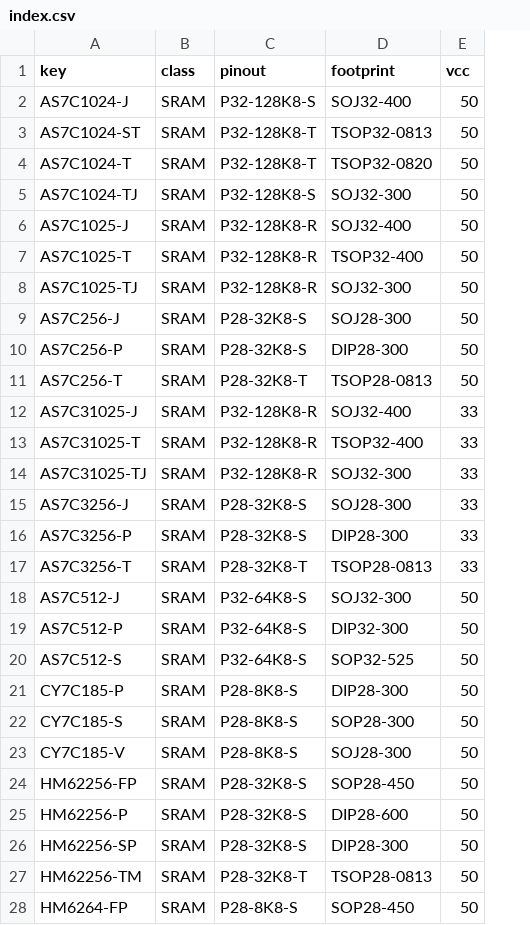
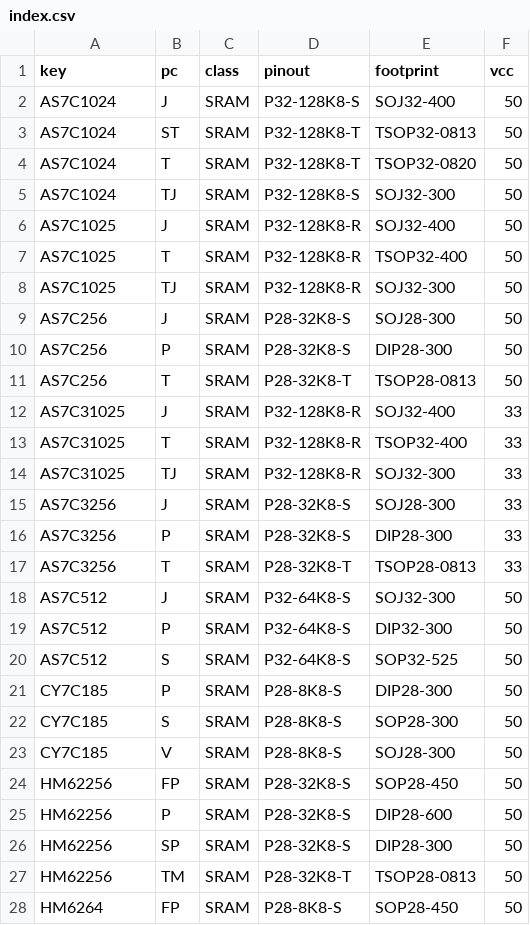
Before and after one commit to ikle/pdp11, a CSV file: db/pinout/SRAM/index.csv, drawn as a sheet; only a part is shown; the diff covers the shown part only; the diff names each change by its address in the sheet, - before the commit and + after, or states it on an @@ line.

Commit message:
db/pinout: separate package code

```diff
--- a/db/pinout/SRAM/index.csv
+++ b/db/pinout/SRAM/index.csv
+column B (pc), rows 2-28: J | ST | T | TJ | J | T | TJ | J | P | T | J | T | TJ | J | P | T | J | P | S | P | S | V | FP | P | SP | TM | FP
-A2 (key): AS7C1024-J
+A2 (key): AS7C1024
-A3 (key): AS7C1024-ST
+A3 (key): AS7C1024
-A4 (key): AS7C1024-T
+A4 (key): AS7C1024
-A5 (key): AS7C1024-TJ
+A5 (key): AS7C1024
-A6 (key): AS7C1025-J
+A6 (key): AS7C1025
-A7 (key): AS7C1025-T
+A7 (key): AS7C1025
-A8 (key): AS7C1025-TJ
+A8 (key): AS7C1025
-A9 (key): AS7C256-J
+A9 (key): AS7C256
-A10 (key): AS7C256-P
+A10 (key): AS7C256
-A11 (key): AS7C256-T
+A11 (key): AS7C256
-A12 (key): AS7C31025-J
+A12 (key): AS7C31025
-A13 (key): AS7C31025-T
+A13 (key): AS7C31025
-A14 (key): AS7C31025-TJ
+A14 (key): AS7C31025
-A15 (key): AS7C3256-J
+A15 (key): AS7C3256
-A16 (key): AS7C3256-P
+A16 (key): AS7C3256
-A17 (key): AS7C3256-T
+A17 (key): AS7C3256
-A18 (key): AS7C512-J
+A18 (key): AS7C512
-A19 (key): AS7C512-P
+A19 (key): AS7C512
-A20 (key): AS7C512-S
+A20 (key): AS7C512
-A21 (key): CY7C185-P
+A21 (key): CY7C185
-A22 (key): CY7C185-S
+A22 (key): CY7C185
-A23 (key): CY7C185-V
+A23 (key): CY7C185
-A24 (key): HM62256-FP
+A24 (key): HM62256
-A25 (key): HM62256-P
+A25 (key): HM62256
-A26 (key): HM62256-SP
+A26 (key): HM62256
-A27 (key): HM62256-TM
+A27 (key): HM62256
-A28 (key): HM6264-FP
+A28 (key): HM6264
```
Also changed, not shown: 81 edited cells elsewhere in this file.
